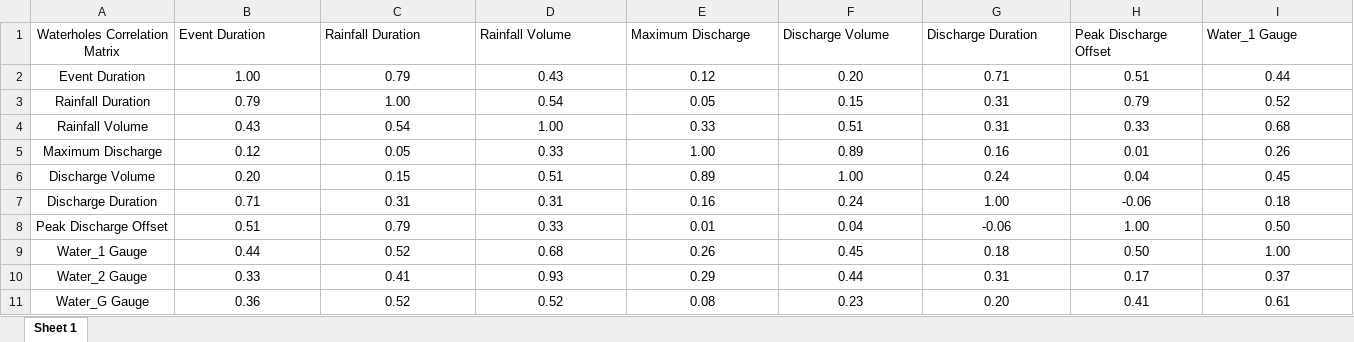
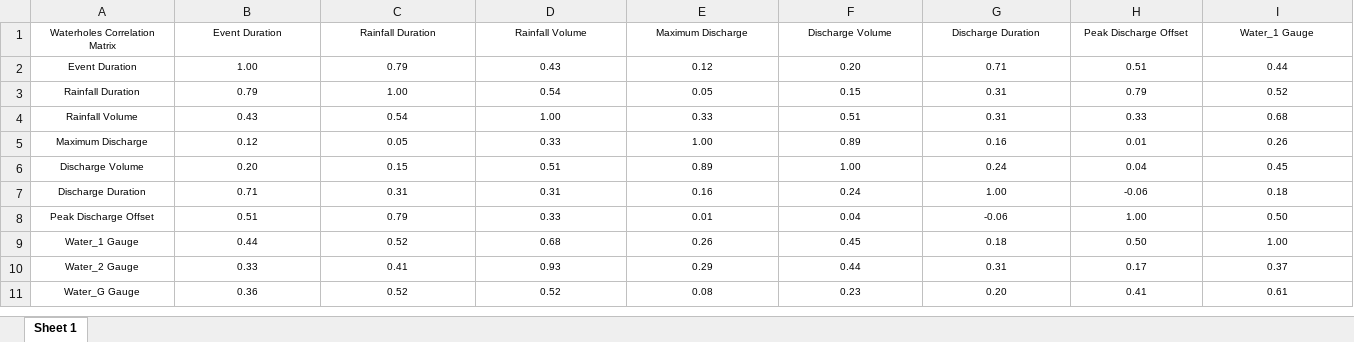
Before and after one commit to maxwell-miller-geo/desertHydro, an Excel workbook: correlations.xlsx, sheet Sheet 1, drawn as a sheet; only a part is shown; values as stored, in another font and other column widths than the file's, no borders; conditional formats not drawn; the diff covers the shown part only; the diff names each change by its address in the sheet, - before the commit and + after, or states it on an @@ line.

```diff
--- a/correlations.xlsx (sheet Sheet 1)
+++ b/correlations.xlsx (sheet Sheet 1)
@@ A1:I11 text size: smaller @@
-B1:I1 alignment: left
+B1:I1 alignment: center
```
Also changed, not shown: cell formats elsewhere in this sheet, 2 other files.
